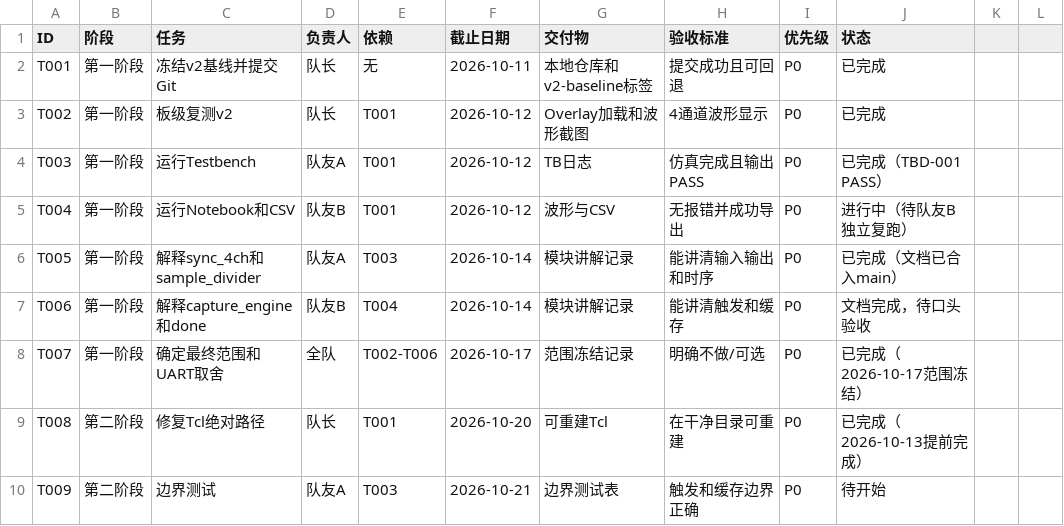
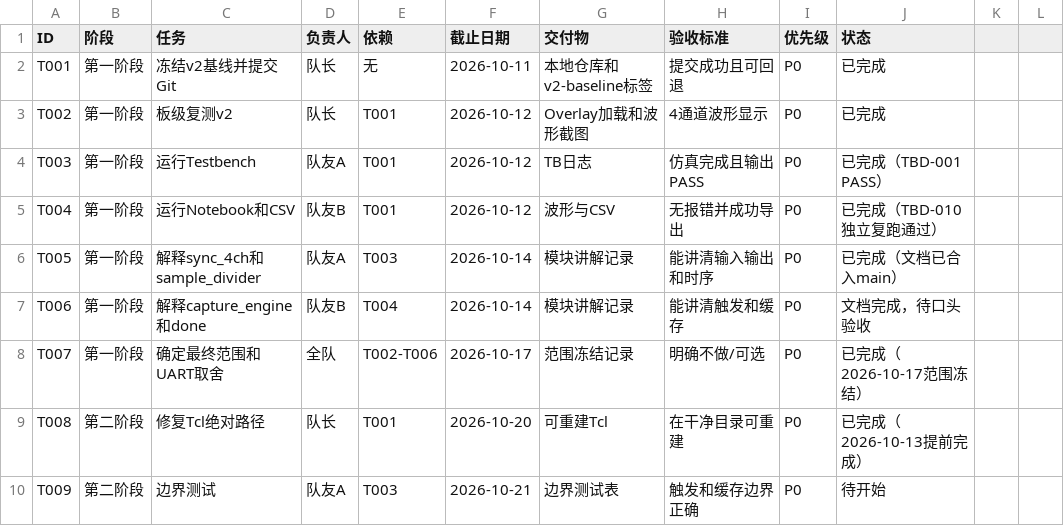
Before and after one commit to lzx-316/pynq-z2-logic-analyzer, a CSV file: team/task_board.csv, drawn as a sheet; only a part is shown.

Commit message:
docs(team): record TBD-010 acceptance

```diff
--- a/team/task_board.csv
+++ b/team/task_board.csv
@@ -4,3 +4,3 @@ T002,第一阶段,板级复测v2,队长,T001,2026-10-12,Overlay加载和波形
 T003,第一阶段,运行Testbench,队友A,T001,2026-10-12,TB日志,仿真完成且输出PASS,P0,已完成（TBD-001 PASS）
-T004,第一阶段,运行Notebook和CSV,队友B,T001,2026-10-12,波形与CSV,无报错并成功导出,P0,进行中（待队友B独立复跑）
+T004,第一阶段,运行Notebook和CSV,队友B,T001,2026-10-12,波形与CSV,无报错并成功导出,P0,已完成（TBD-010独立复跑通过）
 T005,第一阶段,解释sync_4ch和sample_divider,队友A,T003,2026-10-14,模块讲解记录,能讲清输入输出和时序,P0,已完成（文档已合入main）
```
Also changed, not shown: 1 other file.
